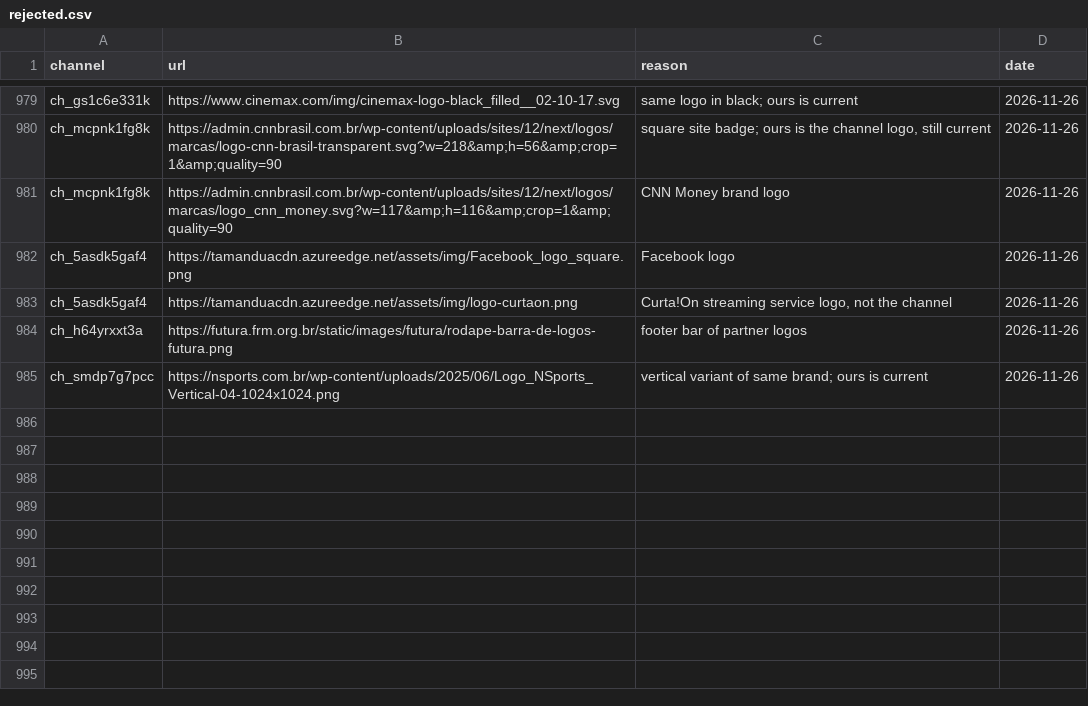
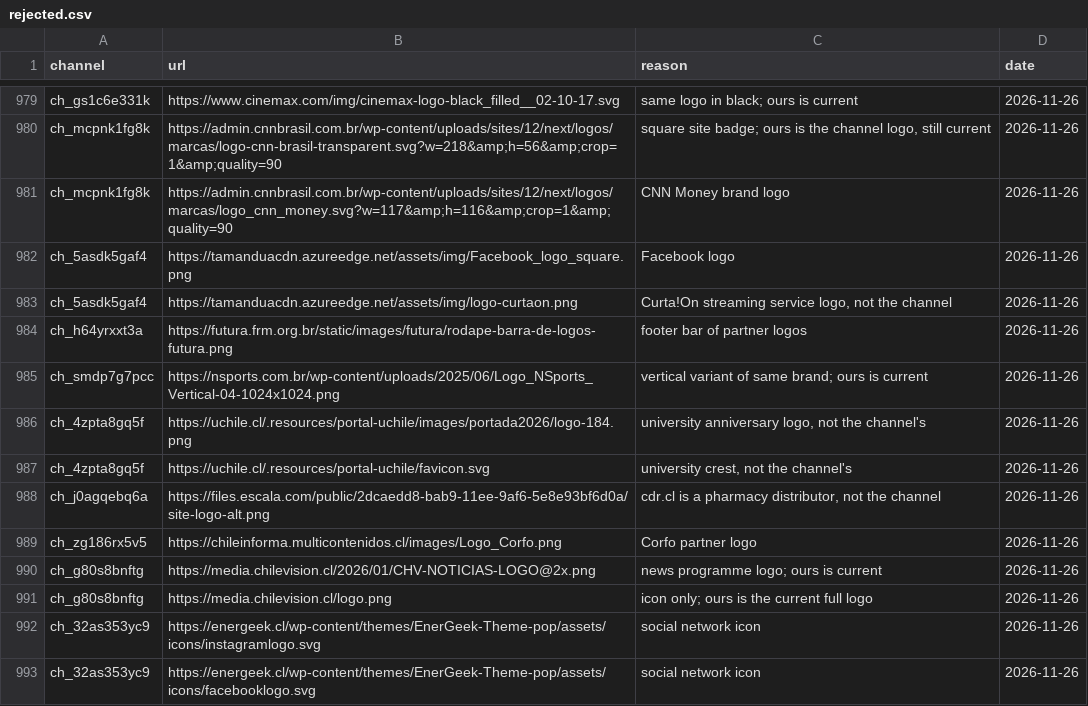
Before and after one commit to worldwide-tv-logos/database, a CSV file: data/rejected.csv, drawn as a sheet; only a part is shown, gaps mark what is left out; the diff names each change by its address in the sheet, - before the commit and + after, or states it on an @@ line.

```diff
--- a/data/rejected.csv
+++ b/data/rejected.csv
+row 986: ch_4zpta8gq5f | https://uchile.cl/.resources/portal-uchile/images/portada2026/logo-184.png | university anniversary logo, not the channel's | 2026-11-26
+row 987: ch_4zpta8gq5f | https://uchile.cl/.resources/portal-uchile/favicon.svg | university crest, not the channel's | 2026-11-26
+row 988: ch_j0agqebq6a | https://files.escala.com/public/2dcaedd8-bab9-11ee-9af6-5e8e93bf6d0a/site-logo-alt.png | cdr.cl is a pharmacy distributor, not the channel | 2026-11-26
+row 989: ch_zg186rx5v5 | https://chileinforma.multicontenidos.cl/images/Logo_Corfo.png | Corfo partner logo | 2026-11-26
+row 990: ch_g80s8bnftg | https://media.chilevision.cl/2026/01/CHV-NOTICIAS-LOGO@2x.png | news programme logo; ours is current | 2026-11-26
+row 991: ch_g80s8bnftg | https://media.chilevision.cl/logo.png | icon only; ours is the current full logo | 2026-11-26
+row 992: ch_32as353yc9 | https://energeek.cl/wp-content/themes/EnerGeek-Theme-pop/assets/icons/instagramlogo.svg | social network icon | 2026-11-26
+row 993: ch_32as353yc9 | https://energeek.cl/wp-content/themes/EnerGeek-Theme-pop/assets/icons/facebooklogo.svg | social network icon | 2026-11-26
```
Also changed, not shown: 9 other files.
